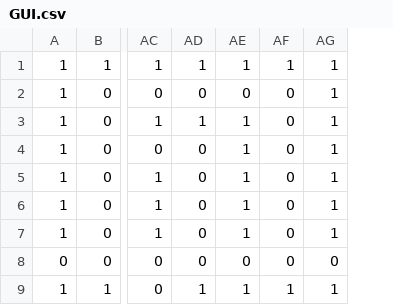
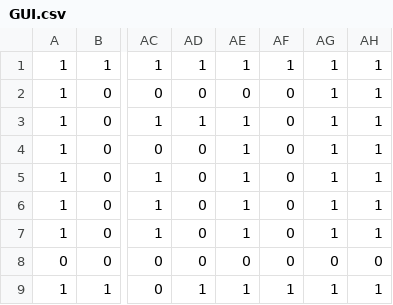
Before and after one commit to xanthos203/Pac-Man, a CSV file: Pac-Man/src/view/GUI.csv, drawn as a sheet; only a part is shown, gaps mark what is left out; the diff names each change by its address in the sheet, - before the commit and + after, or states it on an @@ line.

```diff
--- a/Pac-Man/src/view/GUI.csv
+++ b/Pac-Man/src/view/GUI.csv
+column AH, rows 1-9: 1 | 1 | 1 | 1 | 1 | 1 | 1 | 0 | 1
```
Also changed, not shown: Pac-Man/bin/view/GUI.csv, 9 other files.
